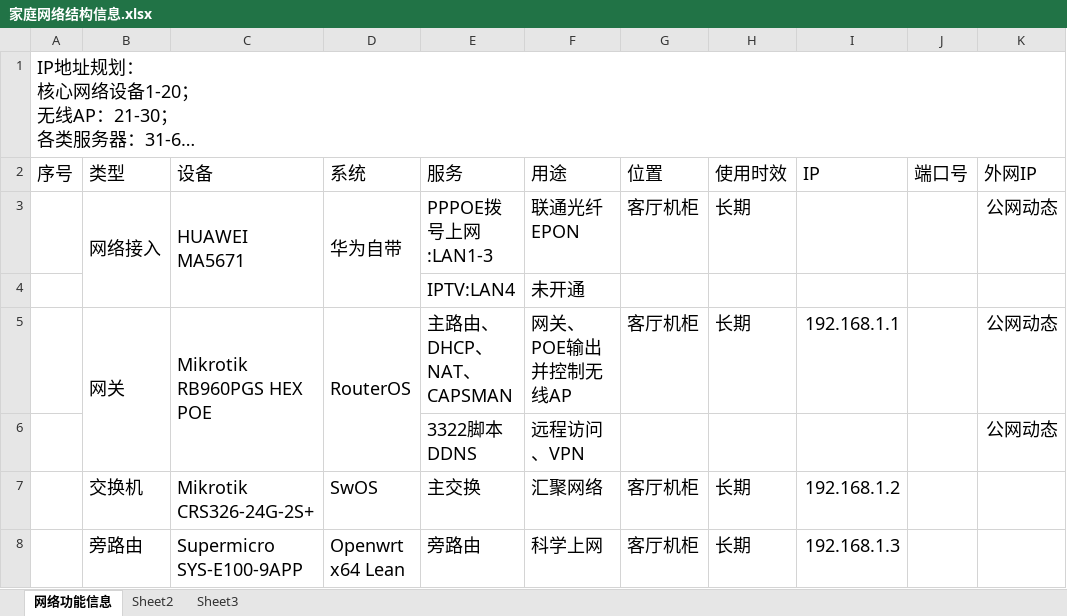
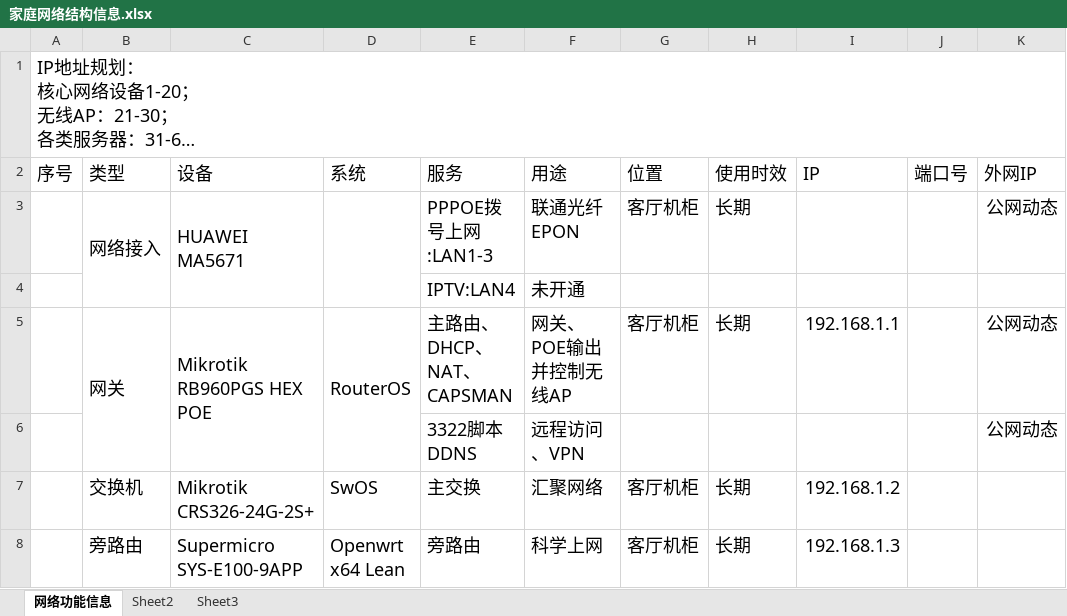
Before and after one commit to pillanangel/Happy2Death, an Excel workbook: 家庭网络结构信息.xlsx, sheet 网络功能信息, drawn as a sheet; only a part is shown; long unchanged cells end in …; values as stored, in another font and other column widths than the file's, no borders; the diff names each change by its address in the sheet, - before the commit and + after, or states it on an @@ line.

Commit message:
Update 家庭网络结构信息.xlsx

```diff
--- a/家庭网络结构信息.xlsx (sheet 网络功能信息)
+++ b/家庭网络结构信息.xlsx (sheet 网络功能信息)
-D3 (系统): 华为自带
+D3 (系统): (empty)
```
